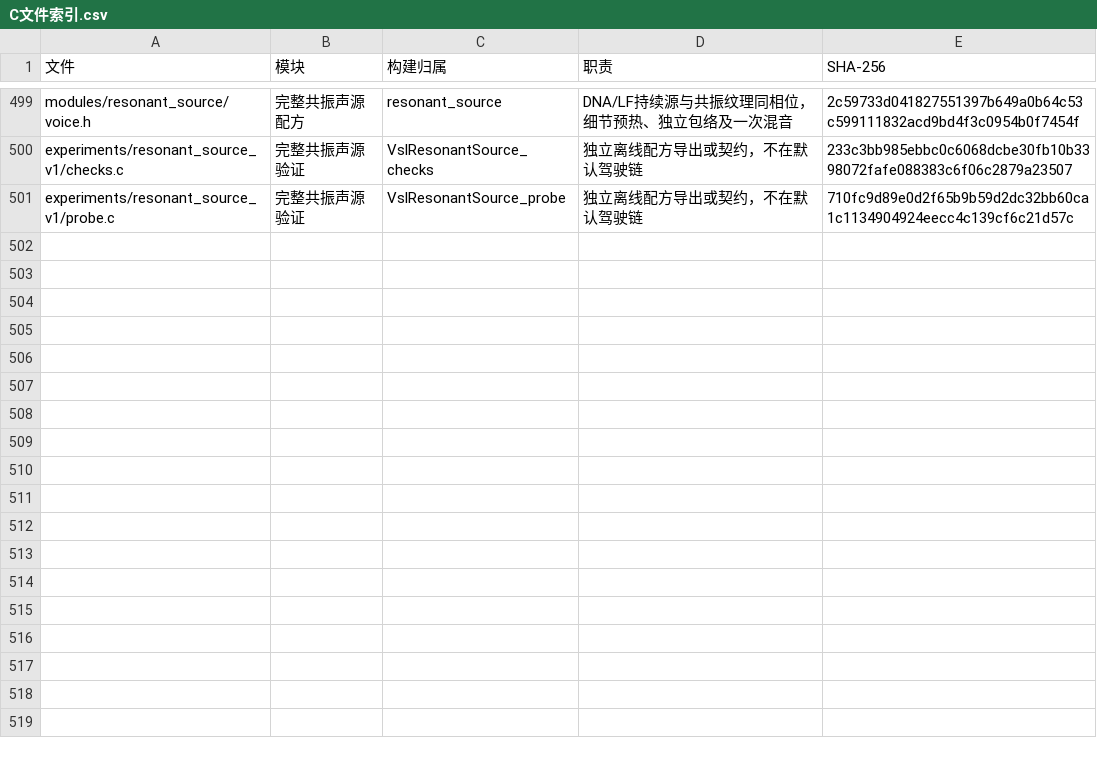
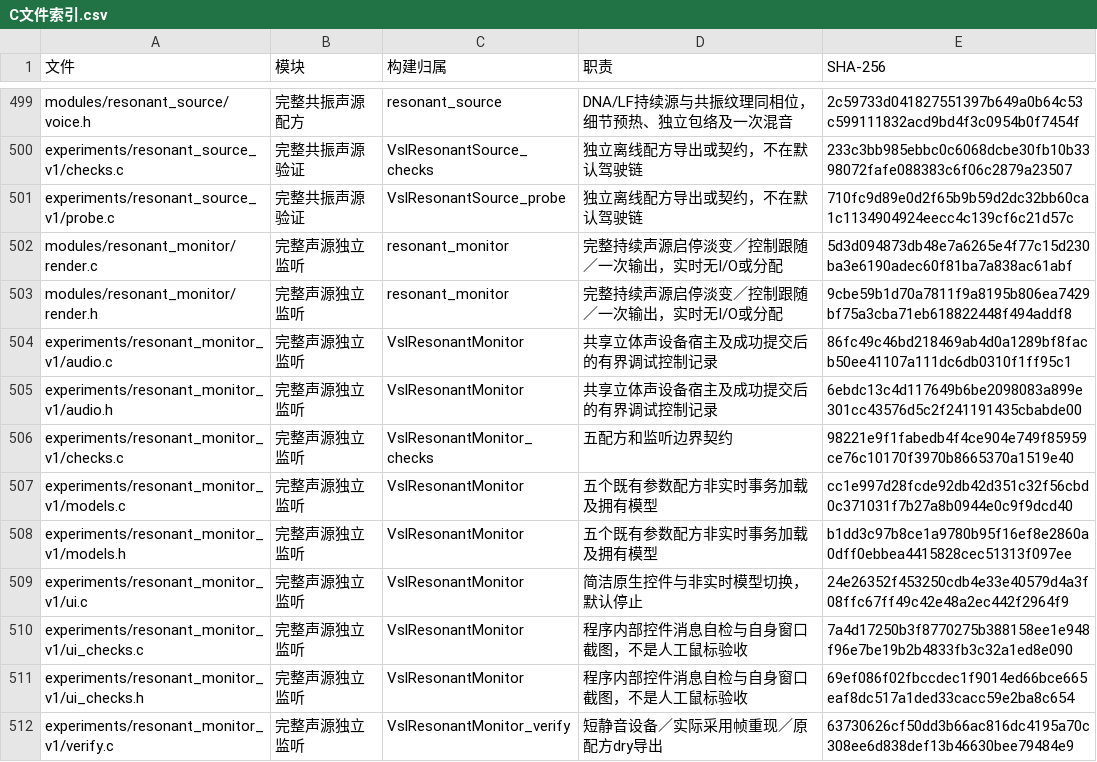
Before and after one commit to Kidrage/VehicleSoundLab, a CSV file: handoff/C文件索引.csv, drawn as a sheet; only a part is shown, gaps mark what is left out; the diff names each change by its address in the sheet, - before the commit and + after, or states it on an @@ line.

Commit message:
Add native monitor for complete resonant source recipes

```diff
--- a/handoff/C文件索引.csv
+++ b/handoff/C文件索引.csv
+row 502: modules/resonant_monitor/render.c | 完整声源独立监听 | resonant_monitor | 完整持续声源启停淡变／控制跟随／一次输出，实时无I/O或分配 | 5d3d094873db48e7a6265e4f77c15d230ba3e6190adec60f81ba7a838ac61abf
+row 503: modules/resonant_monitor/render.h | 完整声源独立监听 | resonant_monitor | 完整持续声源启停淡变／控制跟随／一次输出，实时无I/O或分配 | 9cbe59b1d70a7811f9a8195b806ea7429bf75a3cba71eb618822448f494addf8
+row 504: experiments/resonant_monitor_v1/audio.c | 完整声源独立监听 | VslResonantMonitor | 共享立体声设备宿主及成功提交后的有界调试控制记录 | 86fc49c46bd218469ab4d0a1289bf8facb50ee41107a111dc6db0310f1ff95c1
+row 505: experiments/resonant_monitor_v1/audio.h | 完整声源独立监听 | VslResonantMonitor | 共享立体声设备宿主及成功提交后的有界调试控制记录 | 6ebdc13c4d117649b6be2098083a899e301cc43576d5c2f241191435cbabde00
+row 506: experiments/resonant_monitor_v1/checks.c | 完整声源独立监听 | VslResonantMonitor_checks | 五配方和监听边界契约 | 98221e9f1fabedb4f4ce904e749f85959ce76c10170f3970b8665370a1519e40
+row 507: experiments/resonant_monitor_v1/models.c | 完整声源独立监听 | VslResonantMonitor | 五个既有参数配方非实时事务加载及拥有模型 | cc1e997d28fcde92db42d351c32f56cbd0c371031f7b27a8b0944e0c9f9dcd40
+row 508: experiments/resonant_monitor_v1/models.h | 完整声源独立监听 | VslResonantMonitor | 五个既有参数配方非实时事务加载及拥有模型 | b1dd3c97b8ce1a9780b95f16ef8e2860a0dff0ebbea4415828cec51313f097ee
+row 509: experiments/resonant_monitor_v1/ui.c | 完整声源独立监听 | VslResonantMonitor | 简洁原生控件与非实时模型切换，默认停止 | 24e26352f453250cdb4e33e40579d4a3f08ffc67ff49c42e48a2ec442f2964f9
+row 510: experiments/resonant_monitor_v1/ui_checks.c | 完整声源独立监听 | VslResonantMonitor | 程序内部控件消息自检与自身窗口截图，不是人工鼠标验收 | 7a4d17250b3f8770275b388158ee1e948f96e7be19b2b4833fb3c32a1ed8e090
+row 511: experiments/resonant_monitor_v1/ui_checks.h | 完整声源独立监听 | VslResonantMonitor | 程序内部控件消息自检与自身窗口截图，不是人工鼠标验收 | 69ef086f02fbccdec1f9014ed66bce665eaf8dc517a1ded33cacc59e2ba8c654
+row 512: experiments/resonant_monitor_v1/verify.c | 完整声源独立监听 | VslResonantMonitor_verify | 短静音设备／实际采用帧重现／原配方dry导出 | 63730626cf50dd3b66ac816dc4195a70c308ee6d838def13b46630bee79484e9
```
Also changed, not shown: 26 other files.
